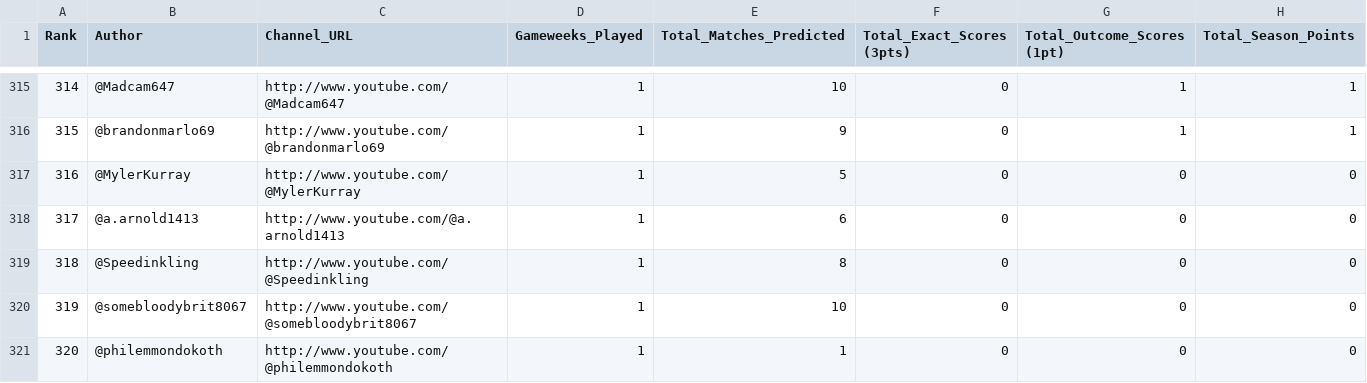
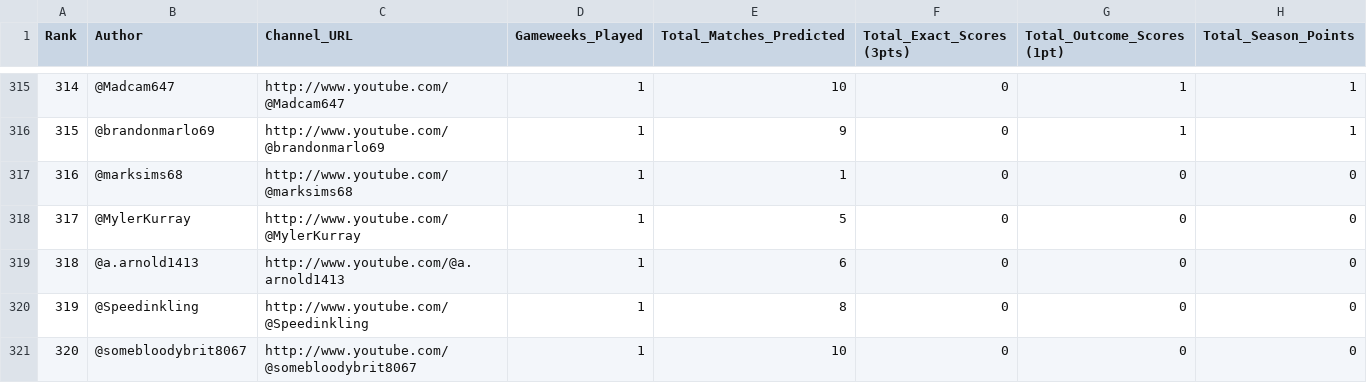
Before and after one commit to AviBomb/premier-league-predictions-tracker, a CSV file: exports/Cumulative_Leaderboard.csv, drawn as a sheet; only a part is shown, gaps mark what is left out; the shorter side is filled out with more unchanged rows; addresses are those after the commit; the diff names each change by its address in the sheet, - before the commit and + after, or states it on an @@ line.

```diff
--- a/exports/Cumulative_Leaderboard.csv
+++ b/exports/Cumulative_Leaderboard.csv
+row 317: 316 | @marksims68 | http://www.youtube.com/@marksims68 | 1 | 1 | 0 | 0 | 0
@@ column A (Rank) renumbered from row 318 down @@
```
Also changed, not shown: exports/GW1_Parsed_Predictions.csv, 7 other files.
